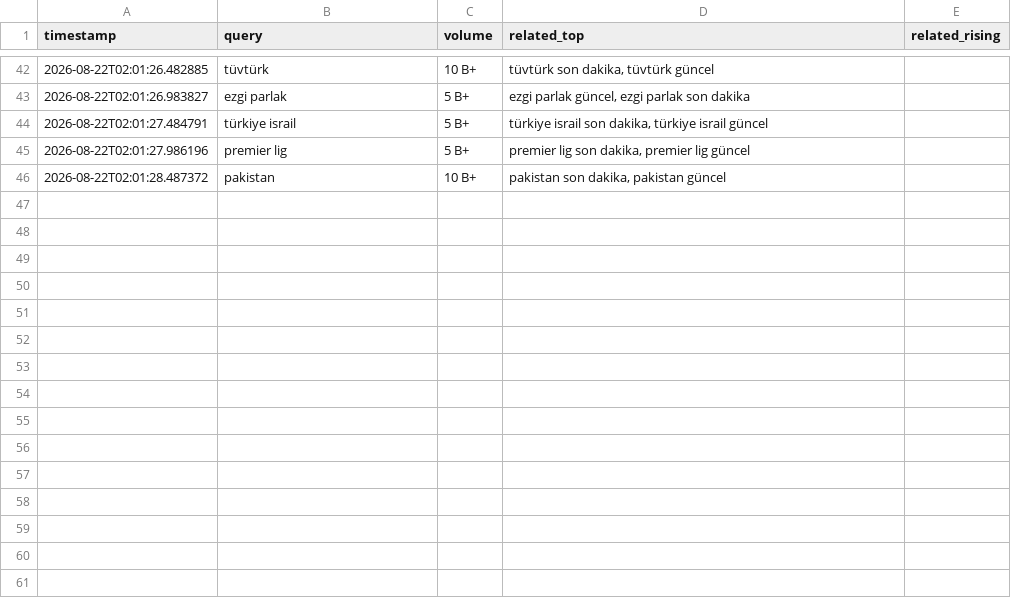
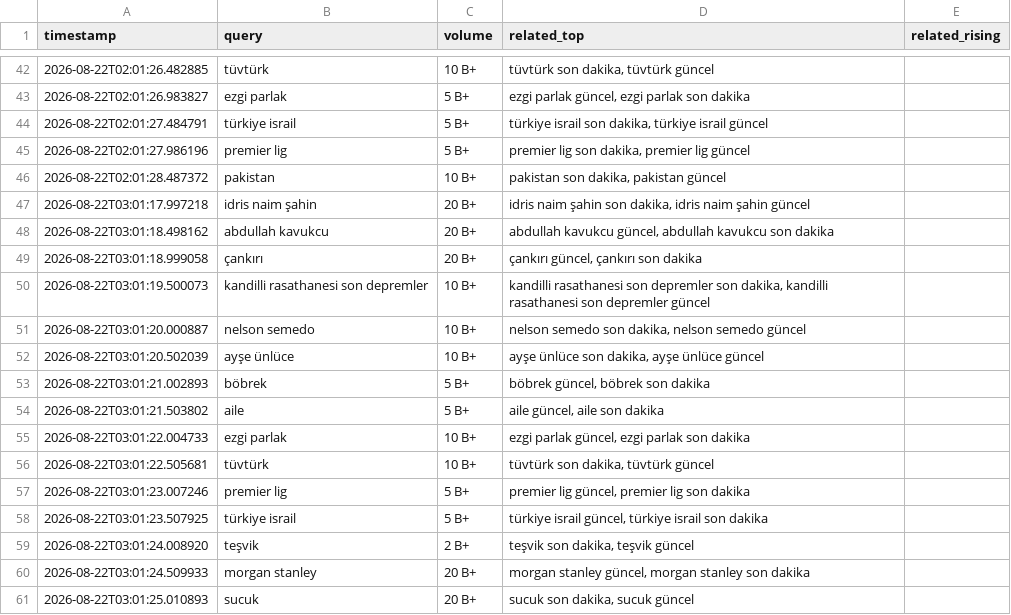
Before and after one commit to igyccmt/trends-scraper, a CSV file: trends_2026-08-22.csv, drawn as a sheet; only a part is shown, gaps mark what is left out; the diff names each change by its address in the sheet, - before the commit and + after, or states it on an @@ line.

```diff
--- a/trends_2026-08-22.csv
+++ b/trends_2026-08-22.csv
+row 47: 2026-08-22T03:01:17.997218 | idris naim şahin | 20 B+ | idris naim şahin son dakika, idris naim şahin güncel
+row 48: 2026-08-22T03:01:18.498162 | abdullah kavukcu | 20 B+ | abdullah kavukcu güncel, abdullah kavukcu son dakika
+row 49: 2026-08-22T03:01:18.999058 | çankırı | 20 B+ | çankırı güncel, çankırı son dakika
+row 50: 2026-08-22T03:01:19.500073 | kandilli rasathanesi son depremler | 10 B+ | kandilli rasathanesi son depremler son dakika, kandilli rasathanesi son depremler güncel
+row 51: 2026-08-22T03:01:20.000887 | nelson semedo | 10 B+ | nelson semedo son dakika, nelson semedo güncel
+row 52: 2026-08-22T03:01:20.502039 | ayşe ünlüce | 10 B+ | ayşe ünlüce son dakika, ayşe ünlüce güncel
+row 53: 2026-08-22T03:01:21.002893 | böbrek | 5 B+ | böbrek güncel, böbrek son dakika
+row 54: 2026-08-22T03:01:21.503802 | aile | 5 B+ | aile güncel, aile son dakika
+row 55: 2026-08-22T03:01:22.004733 | ezgi parlak | 10 B+ | ezgi parlak güncel, ezgi parlak son dakika
+row 56: 2026-08-22T03:01:22.505681 | tüvtürk | 10 B+ | tüvtürk son dakika, tüvtürk güncel
+row 57: 2026-08-22T03:01:23.007246 | premier lig | 5 B+ | premier lig güncel, premier lig son dakika
+row 58: 2026-08-22T03:01:23.507925 | türkiye israil | 5 B+ | türkiye israil güncel, türkiye israil son dakika
+row 59: 2026-08-22T03:01:24.008920 | teşvik | 2 B+ | teşvik son dakika, teşvik güncel
+row 60: 2026-08-22T03:01:24.509933 | morgan stanley | 20 B+ | morgan stanley güncel, morgan stanley son dakika
+row 61: 2026-08-22T03:01:25.010893 | sucuk | 20 B+ | sucuk son dakika, sucuk güncel
```
Also changed, not shown: 1 other file.
